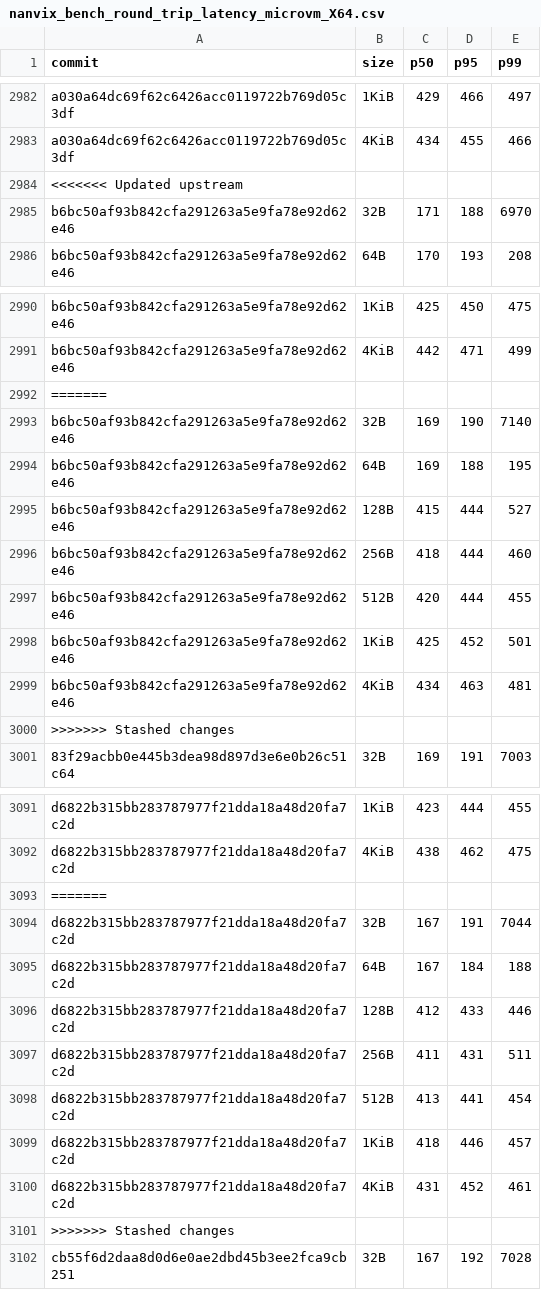
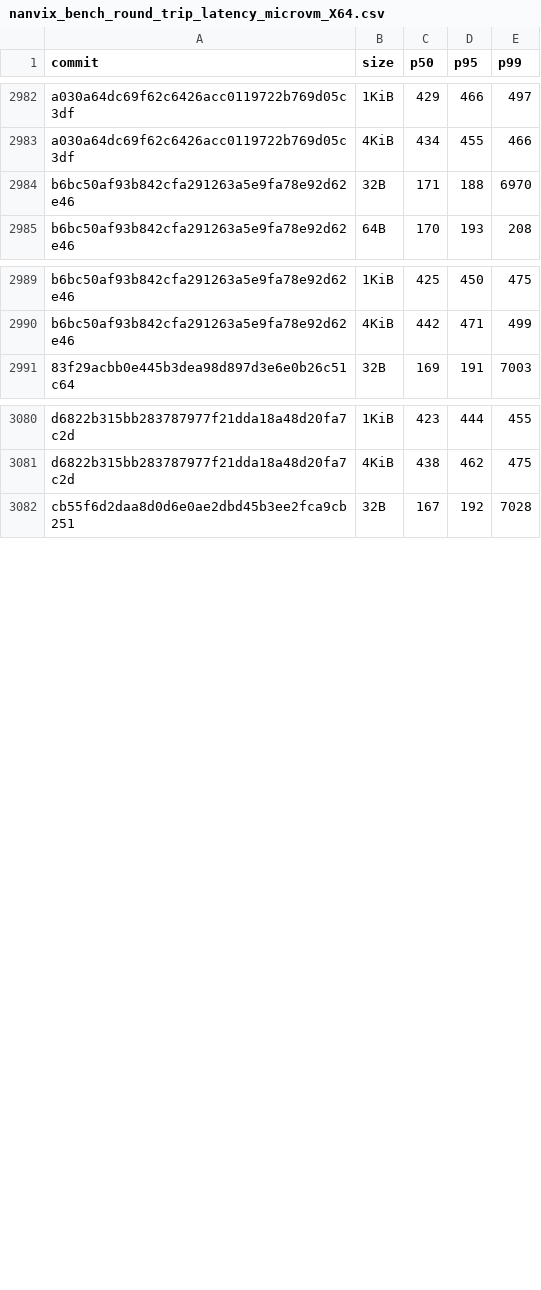
Before and after one commit to nanvix/nanvix, a CSV file: data/baremetal/nanvix_bench_round_trip_latency_microvm_X64.csv, drawn as a sheet; only a part is shown, gaps mark what is left out; the diff covers the shown part only.

```diff
--- a/data/baremetal/nanvix_bench_round_trip_latency_microvm_X64.csv
+++ b/data/baremetal/nanvix_bench_round_trip_latency_microvm_X64.csv
@@ -2983,3 +2983,2 @@ a030a64dc69f62c6426acc0119722b769d05c3df,1KiB,429,466,497
 a030a64dc69f62c6426acc0119722b769d05c3df,4KiB,434,455,466
-<<<<<<< Updated upstream
 b6bc50af93b842cfa291263a5e9fa78e92d62e46,32B,171,188,6970
@@ -2991,11 +2990,2 @@ b6bc50af93b842cfa291263a5e9fa78e92d62e46,1KiB,425,450,475
 b6bc50af93b842cfa291263a5e9fa78e92d62e46,4KiB,442,471,499
-=======
-b6bc50af93b842cfa291263a5e9fa78e92d62e46,32B,169,190,7140
-b6bc50af93b842cfa291263a5e9fa78e92d62e46,64B,169,188,195
-b6bc50af93b842cfa291263a5e9fa78e92d62e46,128B,415,444,527
-b6bc50af93b842cfa291263a5e9fa78e92d62e46,256B,418,444,460
-b6bc50af93b842cfa291263a5e9fa78e92d62e46,512B,420,444,455
-b6bc50af93b842cfa291263a5e9fa78e92d62e46,1KiB,425,452,501
-b6bc50af93b842cfa291263a5e9fa78e92d62e46,4KiB,434,463,481
->>>>>>> Stashed changes
 83f29acbb0e445b3dea98d897d3e6e0b26c51c64,32B,169,191,7003
@@ -3092,11 +3081,2 @@ d6822b315bb283787977f21dda18a48d20fa7c2d,1KiB,423,444,455
 d6822b315bb283787977f21dda18a48d20fa7c2d,4KiB,438,462,475
-=======
-d6822b315bb283787977f21dda18a48d20fa7c2d,32B,167,191,7044
-d6822b315bb283787977f21dda18a48d20fa7c2d,64B,167,184,188
-d6822b315bb283787977f21dda18a48d20fa7c2d,128B,412,433,446
-d6822b315bb283787977f21dda18a48d20fa7c2d,256B,411,431,511
-d6822b315bb283787977f21dda18a48d20fa7c2d,512B,413,441,454
-d6822b315bb283787977f21dda18a48d20fa7c2d,1KiB,418,446,457
-d6822b315bb283787977f21dda18a48d20fa7c2d,4KiB,431,452,461
->>>>>>> Stashed changes
 cb55f6d2daa8d0d6e0ae2dbd45b3ee2fca9cb251,32B,167,192,7028
```
Also changed, not shown: 1 removed row elsewhere in this file, data/baremetal/nanvix_bench_boot_time_microvm_X64.csv, data/baremetal/nanvix_bench_echo_breakdown_microvm_X64.csv, 12 other files.
